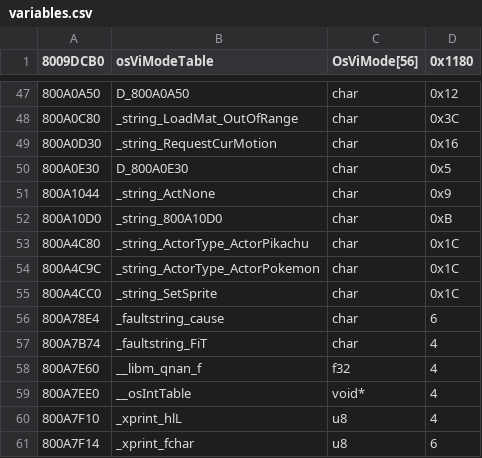
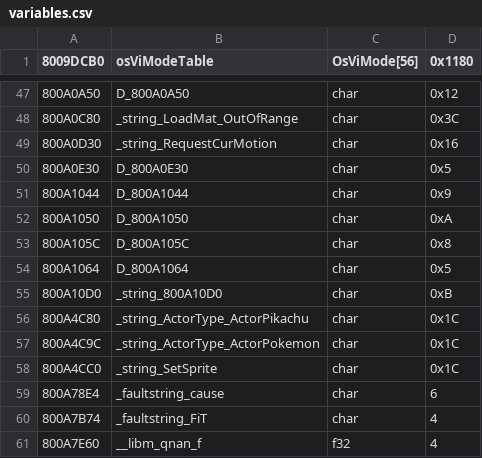
Before and after one commit to Decompollaborate/hypdisasm, a CSV file: ver/us/tables/variables.csv, drawn as a sheet; only a part is shown, gaps mark what is left out; the shorter side is filled out with more unchanged rows.

```diff
--- a/ver/us/tables/variables.csv
+++ b/ver/us/tables/variables.csv
@@ -50,3 +50,6 @@
 800A0E30,D_800A0E30,char,0x5
-800A1044,_string_ActNone,char,0x9
+800A1044,D_800A1044,char,0x9
+800A1050,D_800A1050,char,0xA
+800A105C,D_800A105C,char,0x8
+800A1064,D_800A1064,char,0x5
 800A10D0,_string_800A10D0,char,0xB
```
Also changed, not shown: 48 other files.
